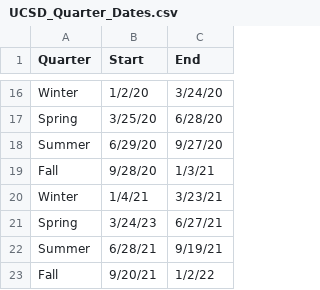
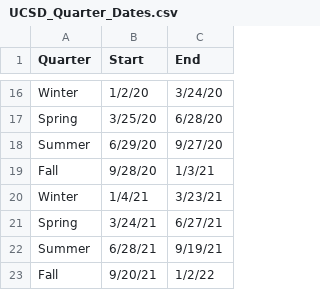
Before and after one commit to mtang24/parking_traffic, a CSV file: UCSD_Quarter_Dates.csv, drawn as a sheet; only a part is shown, gaps mark what is left out.

Commit message:
fix 2023 typo

```diff
--- a/UCSD_Quarter_Dates.csv
+++ b/UCSD_Quarter_Dates.csv
@@ -20,3 +20,3 @@ Fall,9/28/20,1/3/21
 Winter,1/4/21,3/23/21
-Spring,3/24/23,6/27/21
+Spring,3/24/21,6/27/21
 Summer,6/28/21,9/19/21
```
